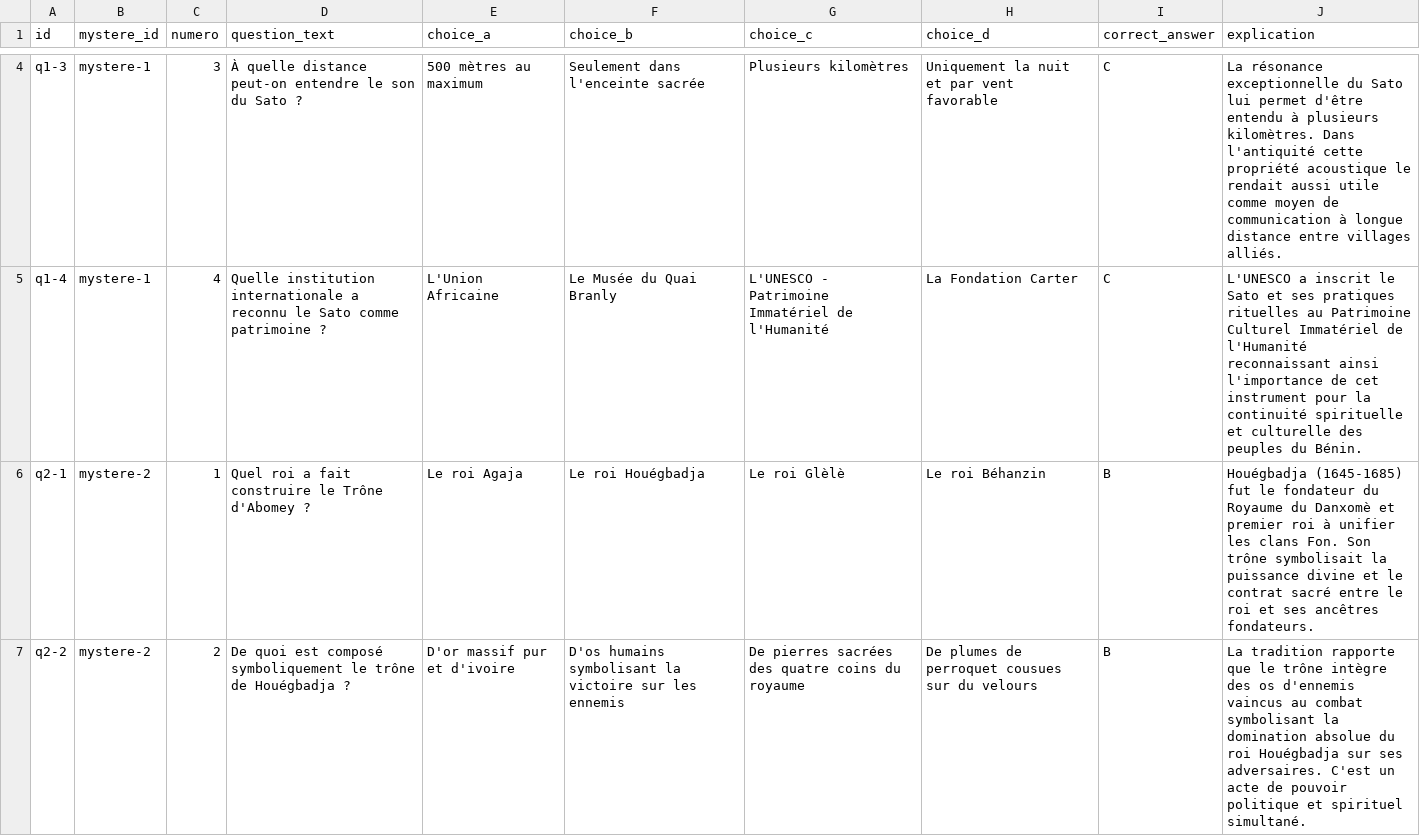
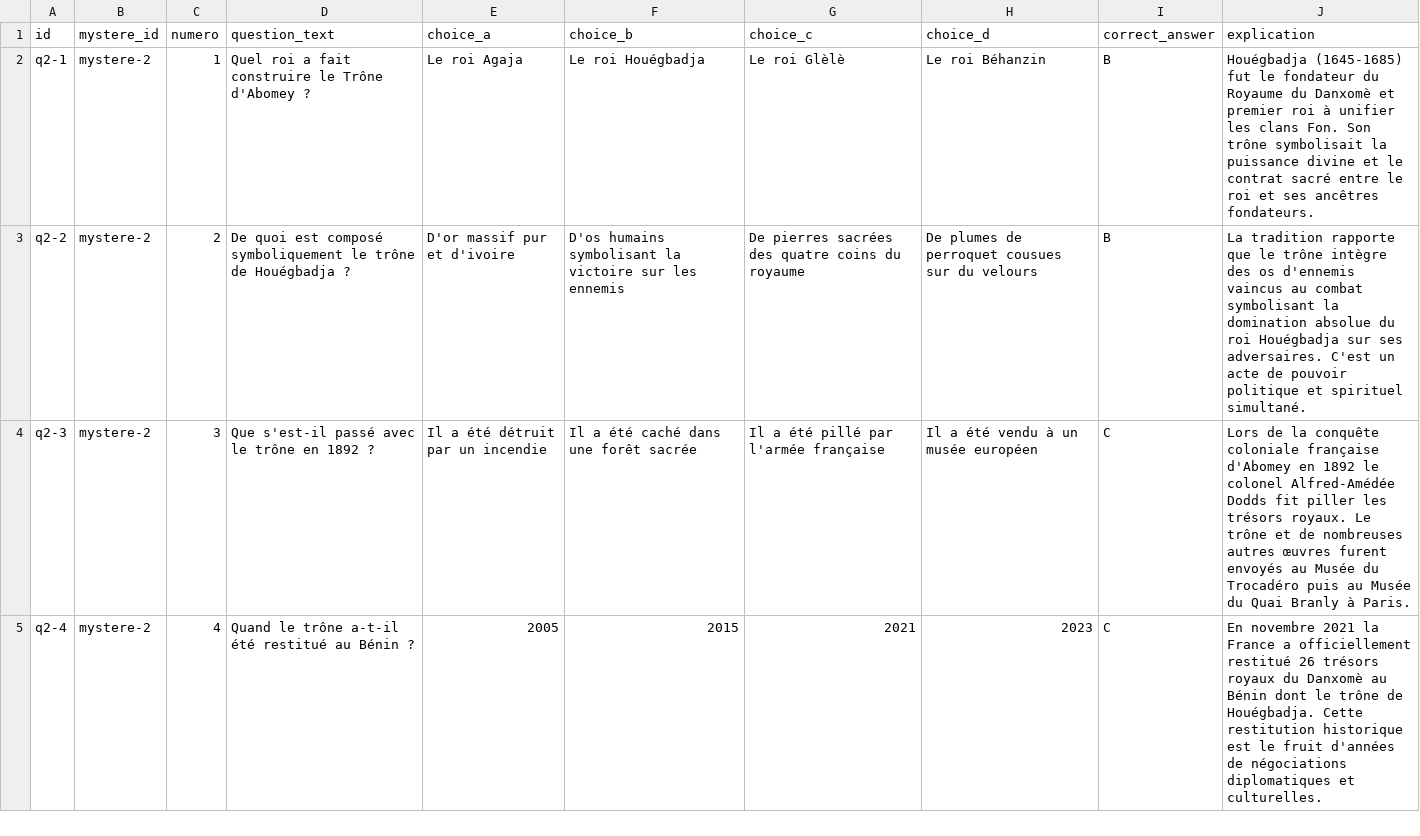
Before and after one commit to grandpalegba/beninease2, a CSV file: public/data/questions_rows.csv, drawn as a sheet; only a part is shown, gaps mark what is left out; the shorter side is filled out with more unchanged rows; the diff covers the shown part only; the diff names each change by its address in the sheet, - before the commit and + after, or states it on an @@ line.

Commit message:
feat: restore swipe navigation everywhere and delete Le Sato mystery

```diff
--- a/public/data/questions_rows.csv
+++ b/public/data/questions_rows.csv
-row 4: q1-3 | mystere-1 | 3 | À quelle distance peut-on entendre le son du Sato ? | 500 mètres au maximum | Seulement dans l'enceinte sacrée | Plusieurs kilomètres | Uniquement la nuit et par vent favorable | C | La résonance exceptionnelle du Sato lui permet d'être entendu à plusieurs kilomètres. Dans l'antiquité cette propriété acoustique le rendait aussi utile comme moyen de communication à longue distance entre villages alliés.
-row 5: q1-4 | mystere-1 | 4 | Quelle institution internationale a reconnu le Sato comme patrimoine ? | L'Union Africaine | Le Musée du Quai Branly | L'UNESCO - Patrimoine Immatériel de l'Humanité | La Fondation Carter | C | L'UNESCO a inscrit le Sato et ses pratiques rituelles au Patrimoine Culturel Immatériel de l'Humanité reconnaissant ainsi l'importance de cet instrument pour la continuité spirituelle et culturelle des peuples du Bénin.
```
Also changed, not shown: 2 removed rows elsewhere in this file, public/data/mysteres_rows.csv, 1 other file.
